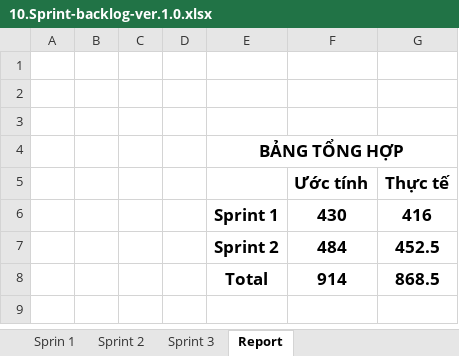
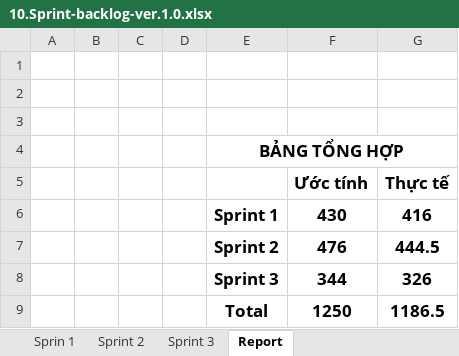
Before and after one commit to hongnguyen0204/4IN1_DoAnTotNghiep, an Excel workbook: Tài liệu/10.Sprint-backlog-ver.1.0.xlsx, sheet Report, drawn as a sheet; values as stored, in another font and other column widths than the file's, no borders; charts and pictures not drawn; removed rows and columns are numbered as before the commit, all else as after; the diff names each change by its address in the sheet, - before the commit and + after, or states it on an @@ line.

```diff
--- a/Tài liệu/10.Sprint-backlog-ver.1.0.xlsx (sheet Report)
+++ b/Tài liệu/10.Sprint-backlog-ver.1.0.xlsx (sheet Report)
-row 7:  |  |  |  | Sprint 2 | 484 | 452.5
-row 8:  |  |  |  | Total | 914 | 868.5
+row 7:  |  |  |  | Sprint 2 | 476 | 444.5
+row 8:  |  |  |  | Sprint 3 | 344 | 326
+row 9:  |  |  |  | Total | 1250 | 1186.5
```
Also changed, not shown: sheet Sprint 3, sheet Sprint 2, sheet Sprin 1, formulas that keep their value, charts or pictures, 4 other files.
